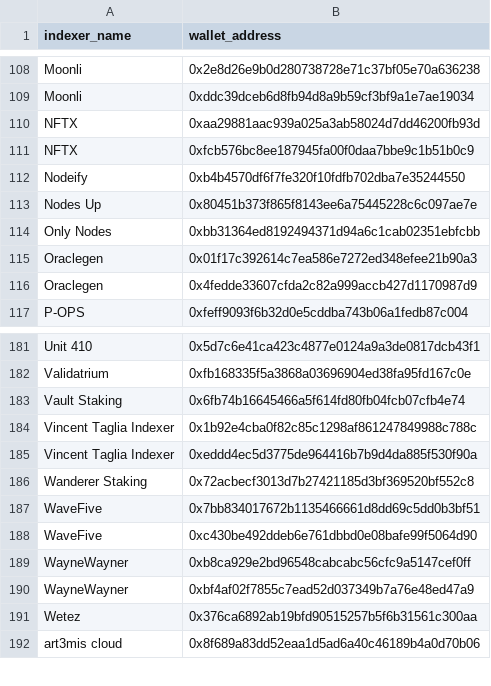
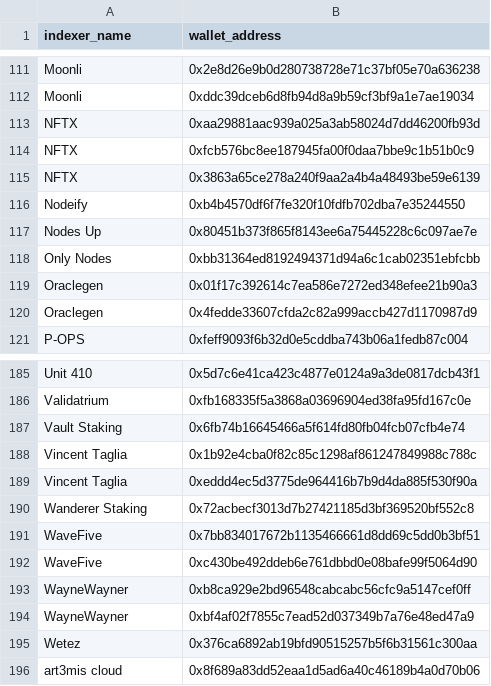
Before and after one commit to brandonleekramer/braindexer, a CSV file: data/indexers.csv, drawn as a sheet; only a part is shown, gaps mark what is left out; the diff covers the shown part only.

```diff
--- a/data/indexers.csv
+++ b/data/indexers.csv
@@ -111,2 +114,3 @@ NFTX,0xaa29881aac939a025a3ab58024d7dd46200fb93d
 NFTX,0xfcb576bc8ee187945fa00f0daa7bbe9c1b51b0c9
+NFTX,0x3863a65ce278a240f9aa2a4b4a48493be59e6139
 Nodeify,0xb4b4570df6f7fe320f10fdfb702dba7e35244550
@@ -183,4 +187,4 @@ Validatrium,0xfb168335f5a3868a03696904ed38fa95fd167c0e
 Vault Staking,0x6fb74b16645466a5f614fd80fb04fcb07cfb4e74
-Vincent Taglia Indexer,0x1b92e4cba0f82c85c1298af861247849988c788c
-Vincent Taglia Indexer,0xeddd4ec5d3775de964416b7b9d4da885f530f90a
+Vincent Taglia,0x1b92e4cba0f82c85c1298af861247849988c788c
+Vincent Taglia,0xeddd4ec5d3775de964416b7b9d4da885f530f90a
 Wanderer Staking,0x72acbecf3013d7b27421185d3bf369520bf552c8
```
Also changed, not shown: 3 added rows and 8 edited cells elsewhere in this file, 18 other files.
